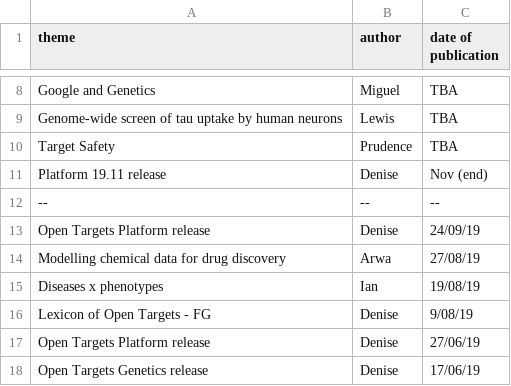
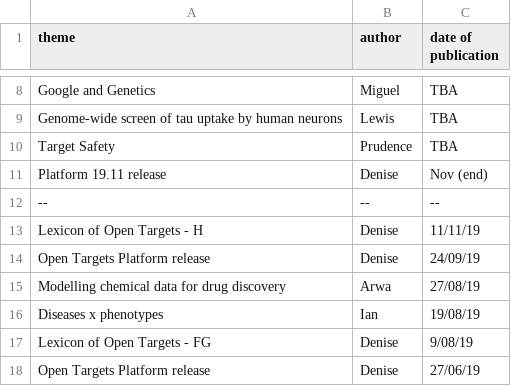
Before and after one commit to emcdonagh-OT/outreach, a CSV file: todo_blog.csv, drawn as a sheet; only a part is shown, gaps mark what is left out; the shorter side is filled out with more unchanged rows; the diff names each change by its address in the sheet, - before the commit and + after, or states it on an @@ line.

Commit message:
Update todo_blog.csv

```diff
--- a/todo_blog.csv
+++ b/todo_blog.csv
+row 13: Lexicon of Open Targets - H | Denise | 11/11/19
```
